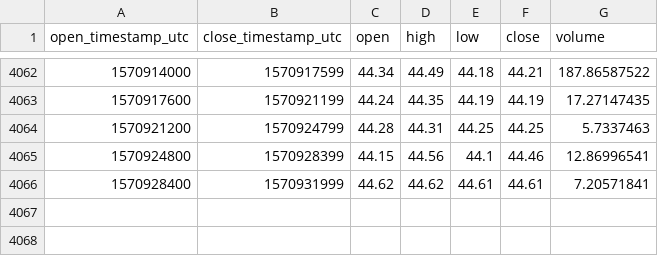
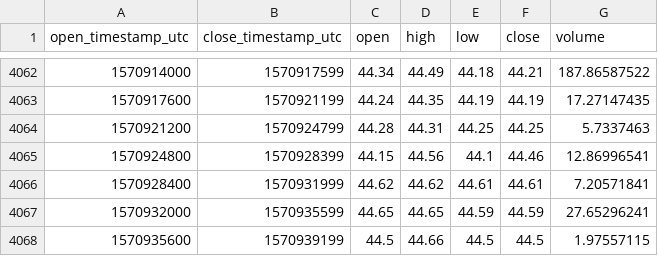
Before and after one commit to cryptobigbro/coinbasepro-LTC-GBP, a CSV file: coinbasepro-LTC-GBP-1h.csv, drawn as a sheet; only a part is shown, gaps mark what is left out; the diff names each change by its address in the sheet, - before the commit and + after, or states it on an @@ line.

Commit message:
Update OHLCV data.

```diff
--- a/coinbasepro-LTC-GBP-1h.csv
+++ b/coinbasepro-LTC-GBP-1h.csv
+row 4067: 1570932000 | 1570935599 | 44.65 | 44.65 | 44.59 | 44.59 | 27.65296241
+row 4068: 1570935600 | 1570939199 | 44.5 | 44.66 | 44.5 | 44.5 | 1.97557115
```
